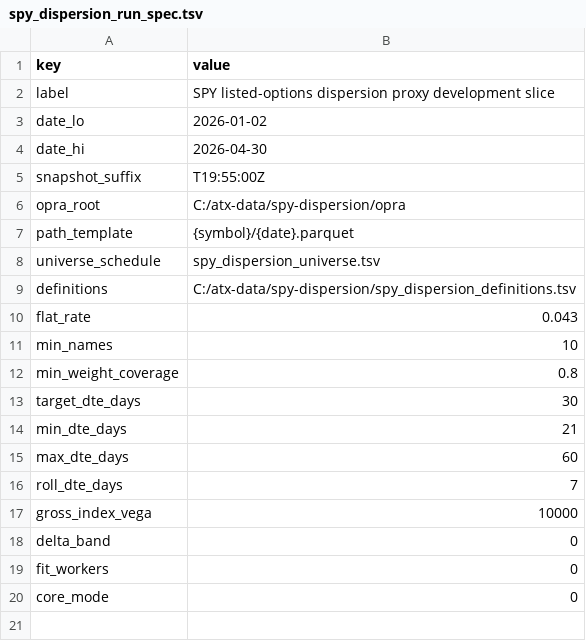
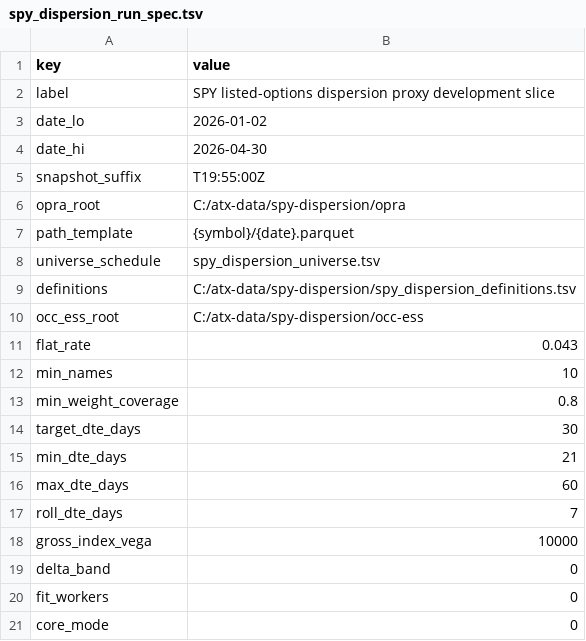
Before and after one commit to ntorm1/atx, a TSV file: atx-vol/examples/spy_dispersion_run_spec.tsv, drawn as a sheet.

```diff
--- a/atx-vol/examples/spy_dispersion_run_spec.tsv
+++ b/atx-vol/examples/spy_dispersion_run_spec.tsv
@@ -9,2 +9,3 @@ universe_schedule	spy_dispersion_universe.tsv
 definitions	C:/atx-data/spy-dispersion/spy_dispersion_definitions.tsv
+occ_ess_root	C:/atx-data/spy-dispersion/occ-ess
 flat_rate	0.043
```
Also changed, not shown: 24 other files.
